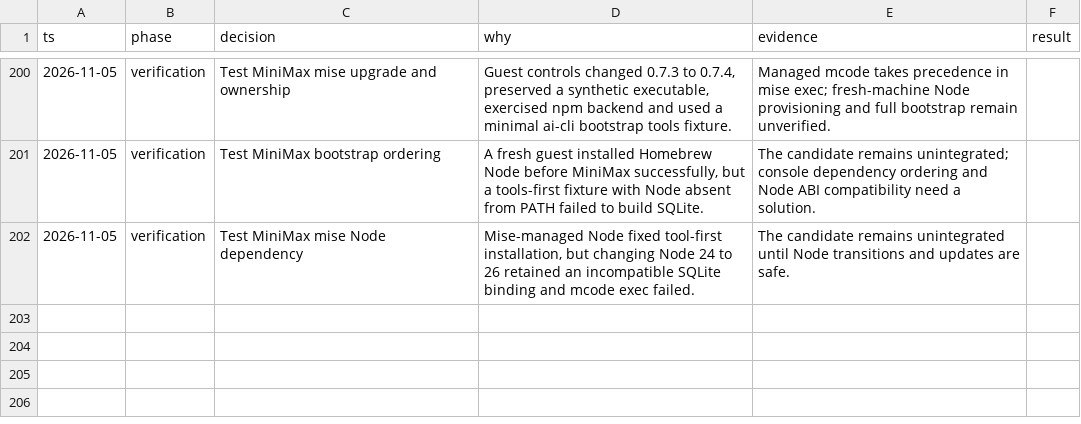
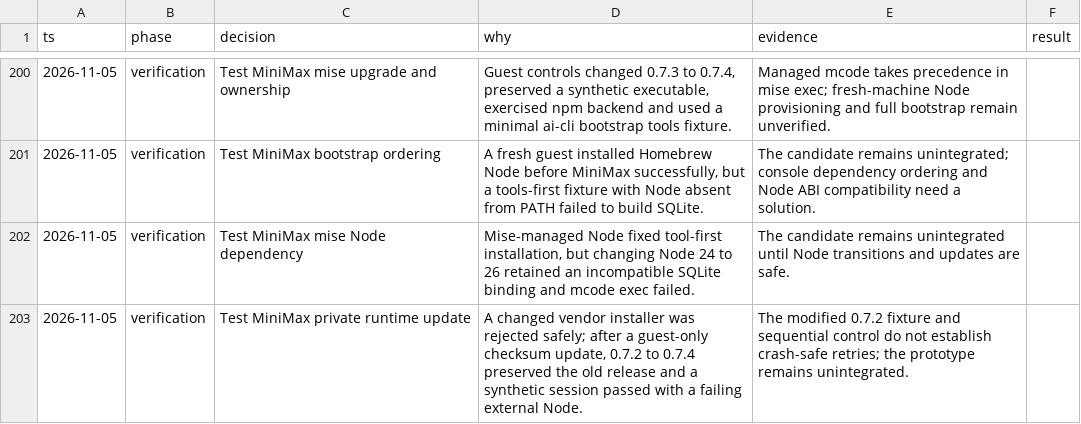
Before and after one commit to donbeave/essential-mise, a TSV file: .audit/plugin-compatibility.tsv, drawn as a sheet; only a part is shown, gaps mark what is left out; the diff names each change by its address in the sheet, - before the commit and + after, or states it on an @@ line.

```diff
--- a/.audit/plugin-compatibility.tsv
+++ b/.audit/plugin-compatibility.tsv
+row 203: 2026-11-05 | verification | Test MiniMax private runtime update | A changed vendor installer was rejected safely; after a guest-only checksum update, 0.7.2 to 0.7.4 preserved the old release and a synthetic session passed with a failing external Node. | The modified 0.7.2 fixture and sequential control do not establish crash-safe retries; the prototype remains unintegrated.
```
Also changed, not shown: 1 other file.
